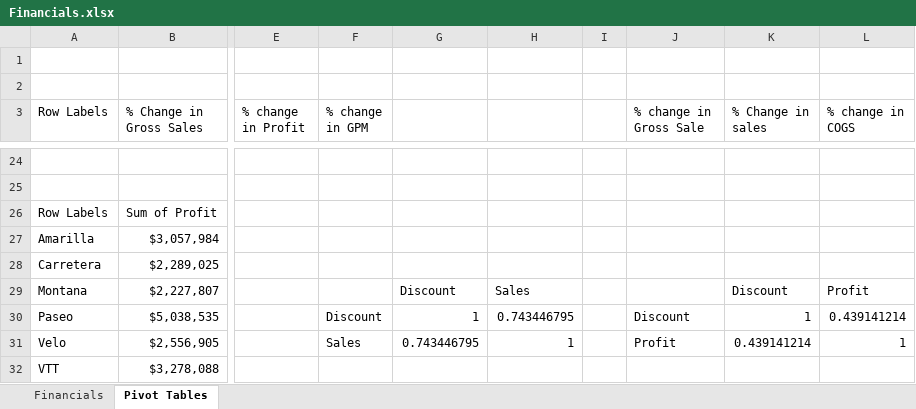
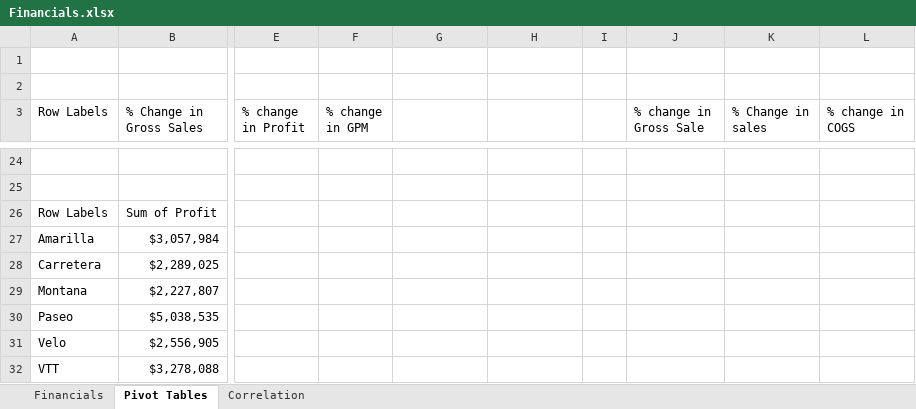
Before and after one commit to Isadare-Oreoluwa/Combo-Projects, an Excel workbook: Projects/Sales Performance Analysis/Excel/Financials.xlsx, sheet Pivot Tables, drawn as a sheet; only a part is shown, gaps mark what is left out; values as stored, in another font and other column widths than the file's, no borders; the diff names each change by its address in the sheet, - before the commit and + after, or states it on an @@ line.

```diff
--- a/Projects/Sales Performance Analysis/Excel/Financials.xlsx (sheet Pivot Tables)
+++ b/Projects/Sales Performance Analysis/Excel/Financials.xlsx (sheet Pivot Tables)
+sheet tab: Correlation
-G29: Discount
+G29: (empty)
-H29: Sales
+H29: (empty)
-K29 (% Change in sales): Discount
+K29 (% Change in sales): (empty)
-L29 (% change in COGS): Profit
+L29 (% change in COGS): (empty)
-F30 (% change in GPM): Discount
+F30 (% change in GPM): (empty)
-G30: 1
+G30: (empty)
-H30: 0.743446795
+H30: (empty)
-J30 (% change in Gross Sale): Discount
+J30 (% change in Gross Sale): (empty)
-K30 (% Change in sales): 1
+K30 (% Change in sales): (empty)
-L30 (% change in COGS): 0.439141214
+L30 (% change in COGS): (empty)
-F31 (% change in GPM): Sales
+F31 (% change in GPM): (empty)
-G31: 0.743446795
+G31: (empty)
-H31: 1
+H31: (empty)
-J31 (% change in Gross Sale): Profit
+J31 (% change in Gross Sale): (empty)
-K31 (% Change in sales): 0.439141214
+K31 (% Change in sales): (empty)
-L31 (% change in COGS): 1
+L31 (% change in COGS): (empty)
```
Also changed, not shown: 2 other files.
